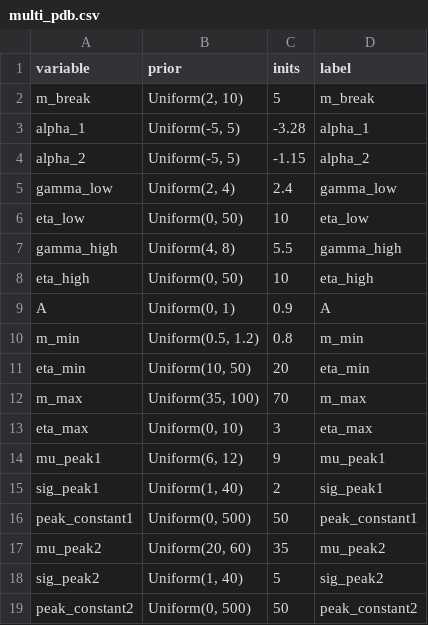
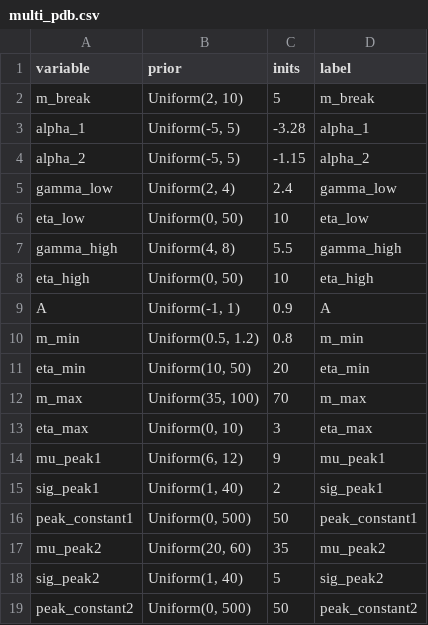
Before and after one commit to utkarsh7236/Guesswork-in-the-Gap, a CSV file: sampler/priors/mass/mass_1d/multi_pdb.csv, drawn as a sheet.

Commit message:
Changed prior on A

```diff
--- a/sampler/priors/mass/mass_1d/multi_pdb.csv
+++ b/sampler/priors/mass/mass_1d/multi_pdb.csv
@@ -8,3 +8,3 @@ gamma_high,"Uniform(4, 8)", 5.5, "gamma_high"
 eta_high,"Uniform(0, 50)", 10, "eta_high"
-A,"Uniform(0, 1)", 0.9, "A"
+A,"Uniform(-1, 1)", 0.9, "A"
 m_min,"Uniform(0.5, 1.2)", 0.8, "m_min"
```
